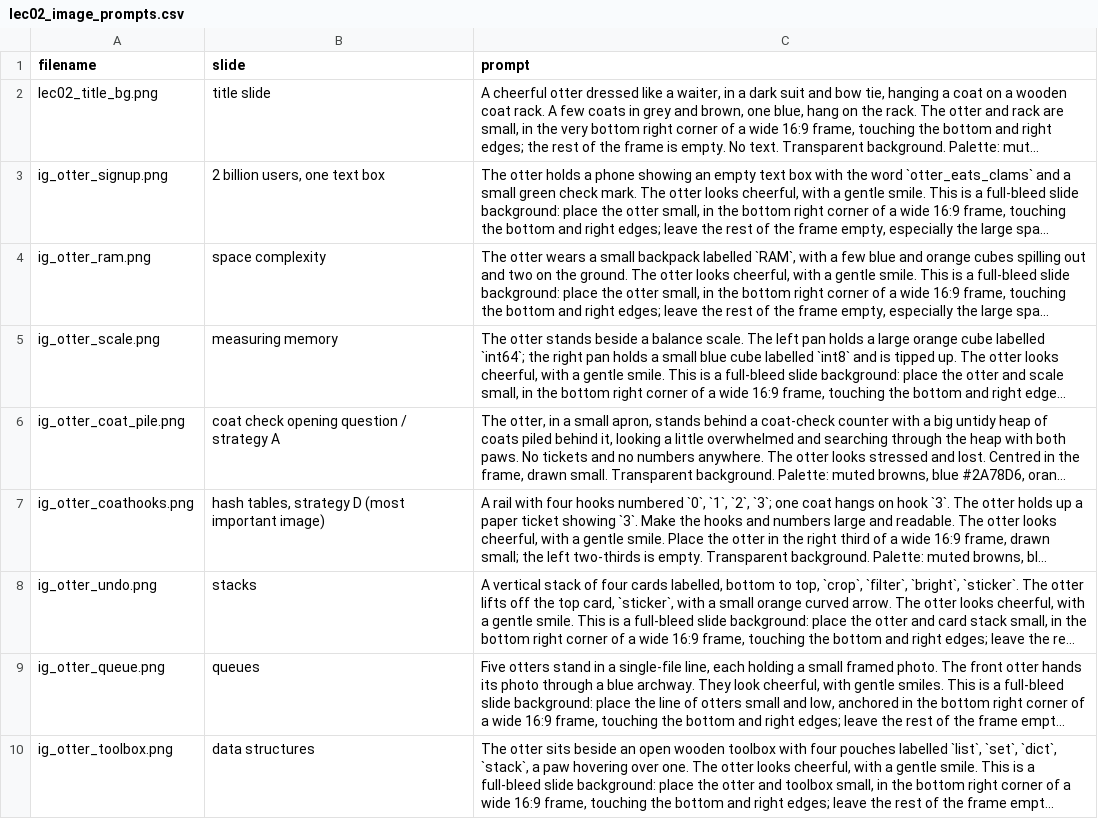
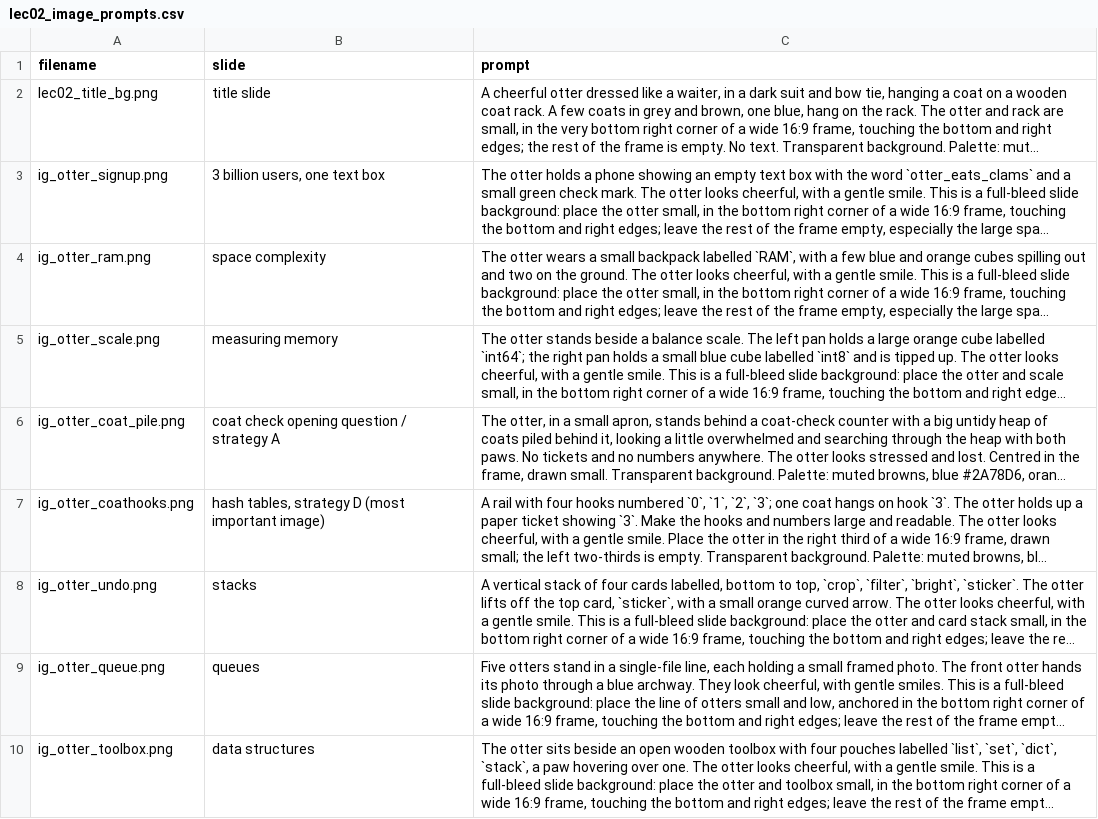
Before and after one commit to UBC-MDS/DSCI_512_slides_section_002, a CSV file: website/slides/lec02_image_prompts.csv, drawn as a sheet; only a part is shown; long unchanged cells end in …; the diff names each change by its address in the sheet, - before the commit and + after, or states it on an @@ line.

Commit message:
update 3 billion user for instagram

```diff
--- a/website/slides/lec02_image_prompts.csv
+++ b/website/slides/lec02_image_prompts.csv
-B3 (slide): 2 billion users, one text box
+B3 (slide): 3 billion users, one text box
```
Also changed, not shown: 1 other file.
